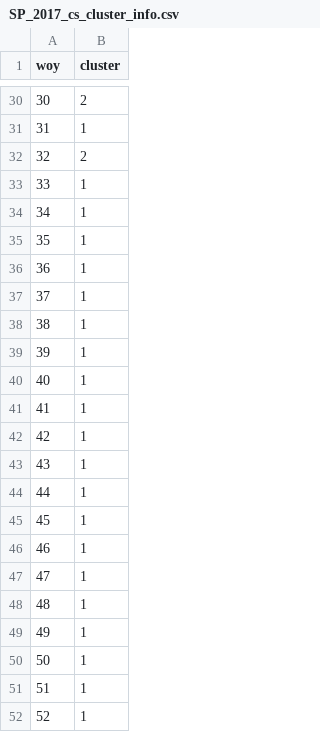
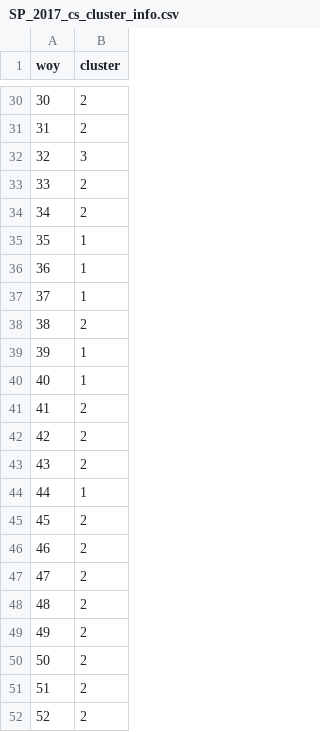
Before and after one commit to rajivsam/descriptive_analytics, a CSV file: data/olist_prepared/SP_2017_cs_cluster_info.csv, drawn as a sheet; only a part is shown, gaps mark what is left out; the diff covers the shown part only.

```diff
--- a/data/olist_prepared/SP_2017_cs_cluster_info.csv
+++ b/data/olist_prepared/SP_2017_cs_cluster_info.csv
@@ -30,6 +30,6 @@ woy,cluster
 30,2
-31,1
-32,2
-33,1
-34,1
+31,2
+32,3
+33,2
+34,2
 35,1
@@ -37,16 +37,16 @@ woy,cluster
 37,1
-38,1
+38,2
 39,1
 40,1
-41,1
-42,1
-43,1
+41,2
+42,2
+43,2
 44,1
-45,1
-46,1
-47,1
-48,1
-49,1
-50,1
-51,1
-52,1
+45,2
+46,2
+47,2
+48,2
+49,2
+50,2
+51,2
+52,2
```
Also changed, not shown: 26 edited cells elsewhere in this file, 3 other files.
